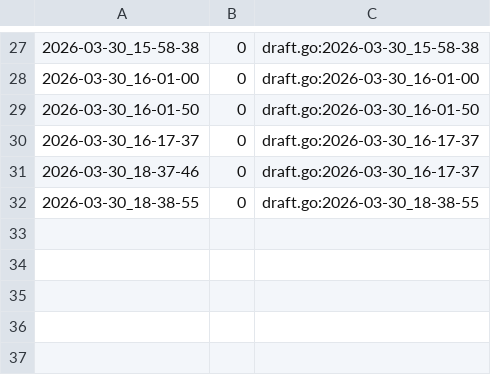
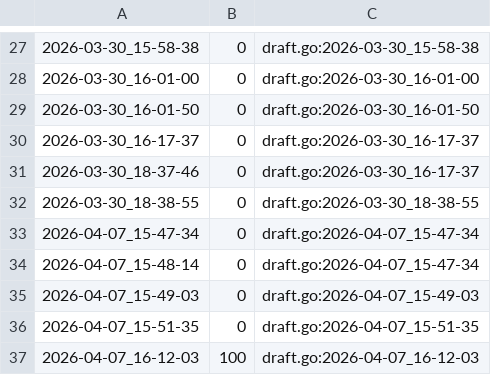
Before and after one commit to qxcode-course/ed-seg-bloco-a-pauloisaque, a CSV file: .tko/track/ed@princesa/track.csv, drawn as a sheet; only a part is shown, gaps mark what is left out.

Commit message:
Fiz no almoço com código. Fiz uma atividade da princesa da parte de análise para recuperar o conteudo que tenho perdido um pouco. Por isso utilizei IA para gerar a resposta e entender o que devo fazer. Acho que tem sido uma boa ideia usar IA para gerar o codigo de atividades atrasadas pra entender o que eu devia ter feito. Acho que esta dando certo assim. Amanha continuo com as atividades restantes de analise. Depois procurarei responder as de recursao

```diff
--- a/.tko/track/ed@princesa/track.csv
+++ b/.tko/track/ed@princesa/track.csv
@@ -32 +32,6 @@
 2026-03-30_18-38-55,0,draft.go:2026-03-30_18-38-55
+2026-04-07_15-47-34,0,draft.go:2026-04-07_15-47-34
+2026-04-07_15-48-14,0,draft.go:2026-04-07_15-47-34
+2026-04-07_15-49-03,0,draft.go:2026-04-07_15-49-03
+2026-04-07_15-51-35,0,draft.go:2026-04-07_15-51-35
+2026-04-07_16-12-03,100,draft.go:2026-04-07_16-12-03
```
Also changed, not shown: 4 other files.
